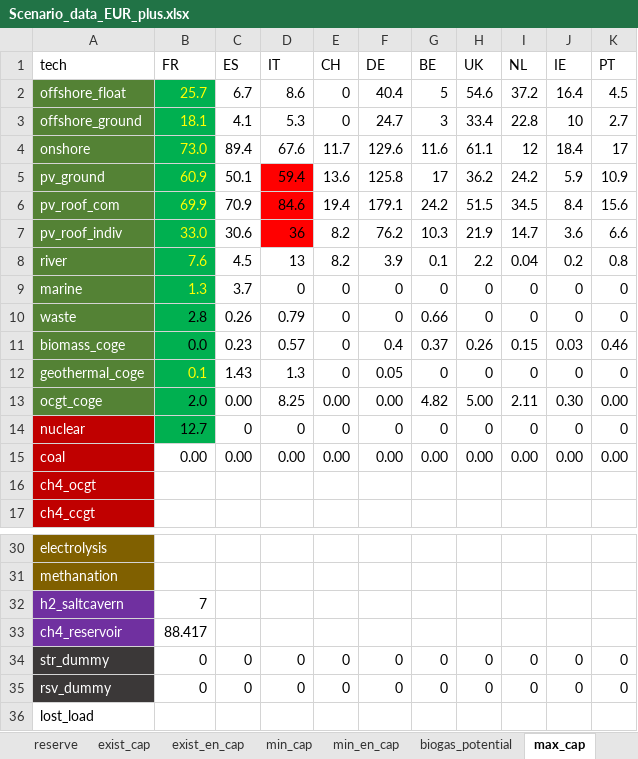
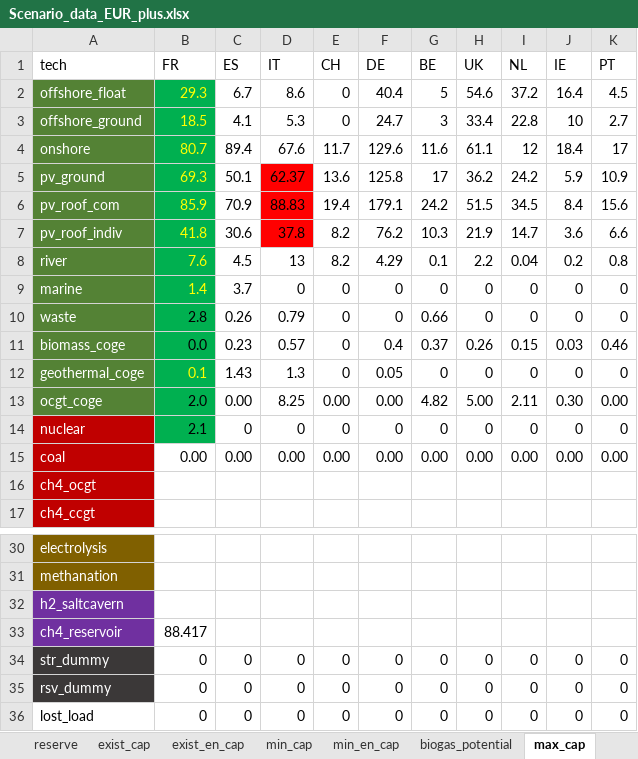
Before and after one commit to hMonch/EOLES_stage_nW, an Excel workbook: Scenario_data_EUR_plus.xlsx, sheet max_cap, drawn as a sheet; only a part is shown, gaps mark what is left out; values as stored, in another font and other column widths than the file's, no borders; the diff names each change by its address in the sheet, - before the commit and + after, or states it on an @@ line.

```diff
--- a/Scenario_data_EUR_plus.xlsx (sheet max_cap)
+++ b/Scenario_data_EUR_plus.xlsx (sheet max_cap)
-B2 (FR): 25.7
+B2 (FR): 29.3
-B3 (FR): 18.1
+B3 (FR): 18.5
-B4 (FR): 73.0
+B4 (FR): 80.7
-B5 (FR): 60.9
+B5 (FR): 69.3
-D5 (IT): 59.4
+D5 (IT): 62.37
-B6 (FR): 69.9
+B6 (FR): 85.9
-D6 (IT): 84.6
+D6 (IT): 88.83
-B7 (FR): 33.0
+B7 (FR): 41.8
-D7 (IT): 36
+D7 (IT): 37.8
-F8 (DE): 3.9
+F8 (DE): 4.29
-B9 (FR): 1.3
+B9 (FR): 1.4
-B14 (FR): 12.7
+B14 (FR): 2.1
-B32 (FR): 7
+B32 (FR): (empty)
-B36 (FR): (empty)
+B36 (FR): 0
-C36 (ES): (empty)
+C36 (ES): 0
-D36 (IT): (empty)
+D36 (IT): 0
-E36 (CH): (empty)
+E36 (CH): 0
-F36 (DE): (empty)
+F36 (DE): 0
-G36 (BE): (empty)
+G36 (BE): 0
-H36 (UK): (empty)
+H36 (UK): 0
-I36 (NL): (empty)
+I36 (NL): 0
-J36 (IE): (empty)
+J36 (IE): 0
-K36 (PT): (empty)
+K36 (PT): 0
```
Also changed, not shown: sheet traitement_nW_EOLES, sheet min_cap, sheet create_demand_param, sheet Constants, sheet biogas_potential, sheet tech_parameters, 2 more sheets, 4 other files.
